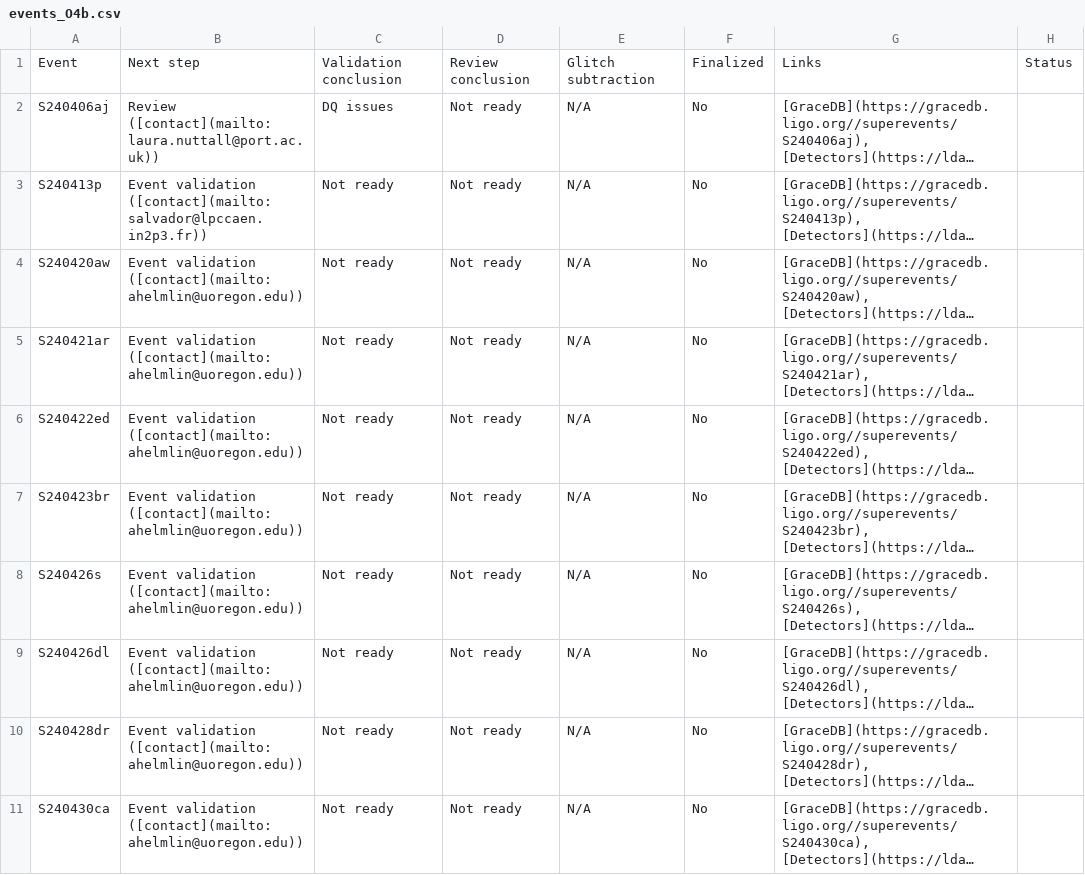
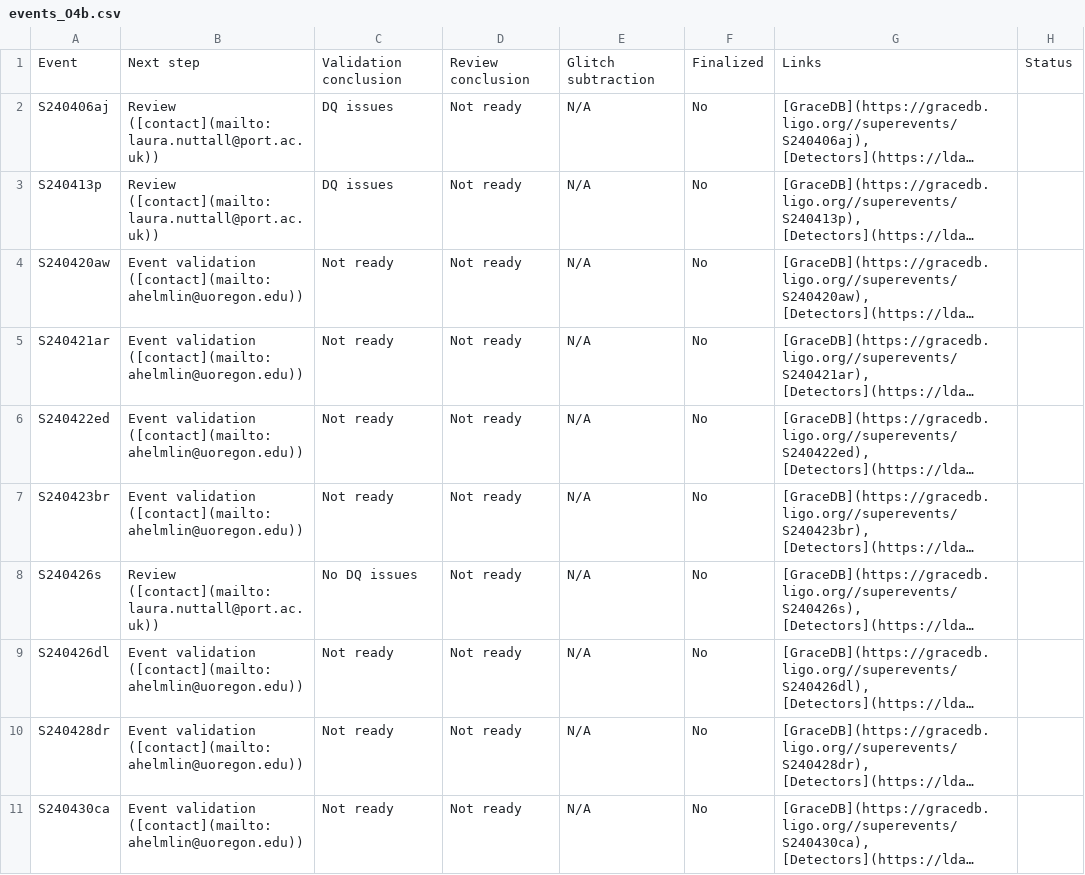
Before and after one commit to siddharth101/event_validation, a CSV file: data/events_O4b.csv, drawn as a sheet; only a part is shown; long unchanged cells end in …; the diff covers the shown part only; the diff names each change by its address in the sheet, - before the commit and + after, or states it on an @@ line.

Commit message:
Updated events O4b file

```diff
--- a/data/events_O4b.csv
+++ b/data/events_O4b.csv
-B3: Event validation ([contact](mailto:salvador@lpccaen.in2p3.fr))
+B3: Review ([contact](mailto:laura.nuttall@port.ac.uk))
-C3: Not ready
+C3: DQ issues
-B8: Event validation ([contact](mailto:ahelmlin@uoregon.edu))
+B8: Review ([contact](mailto:laura.nuttall@port.ac.uk))
-C8: Not ready
+C8: No DQ issues
```
Also changed, not shown: 2 added rows and 14 edited cells elsewhere in this file.
